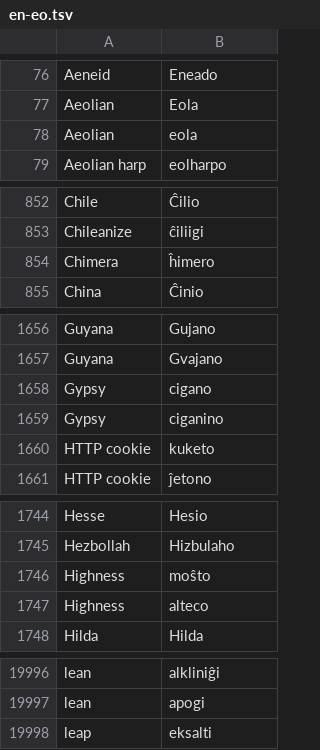
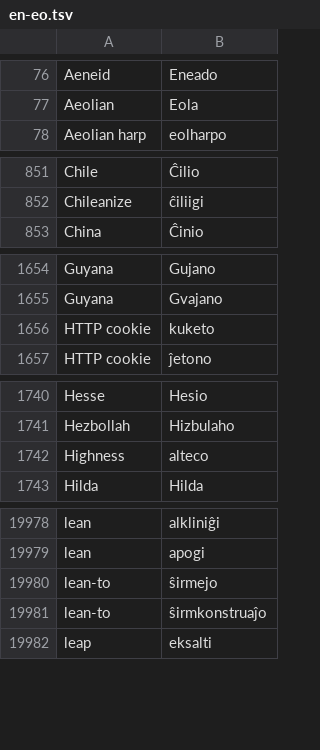
Before and after one commit to kotchwane/bona-vortaro, a TSV file: app/src/main/assets/vikivortaro/en-eo.tsv, drawn as a sheet; only a part is shown, gaps mark what is left out; removed rows and columns are numbered as before the commit, all else as after; the diff covers the shown part only; the diff names each change by its address in the sheet, - before the commit and + after, or states it on an @@ line.

```diff
--- a/app/src/main/assets/vikivortaro/en-eo.tsv
+++ b/app/src/main/assets/vikivortaro/en-eo.tsv
-row 78: Aeolian | eola
-row 854: Chimera | ĥimero
-row 1658: Gypsy | cigano
-row 1659: Gypsy | ciganino
-row 1746: Highness | moŝto
+row 19980: lean-to | ŝirmejo
+row 19981: lean-to | ŝirmkonstruaĵo
```
Also changed, not shown: 1 added row, 15 removed rows and 7 edited cells elsewhere in this file, app/src/main/assets/vikivortaro/en-eo-not.tsv, app/src/main/assets/vikivortaro/eo-en.tsv, 4 other files.
